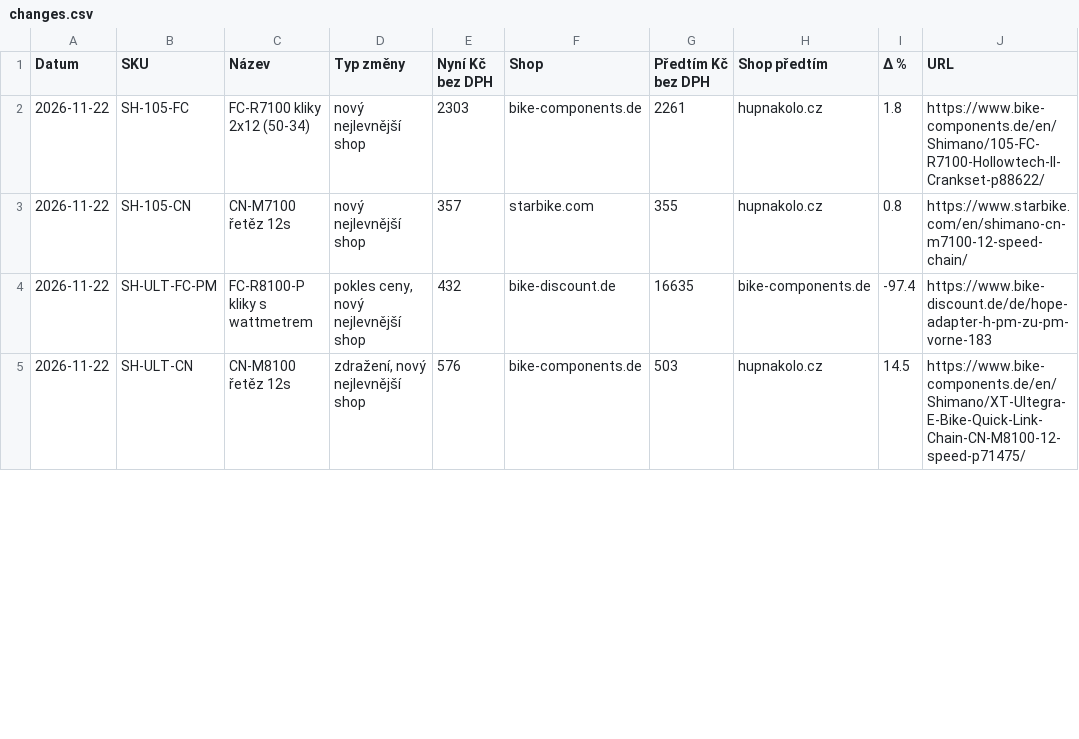
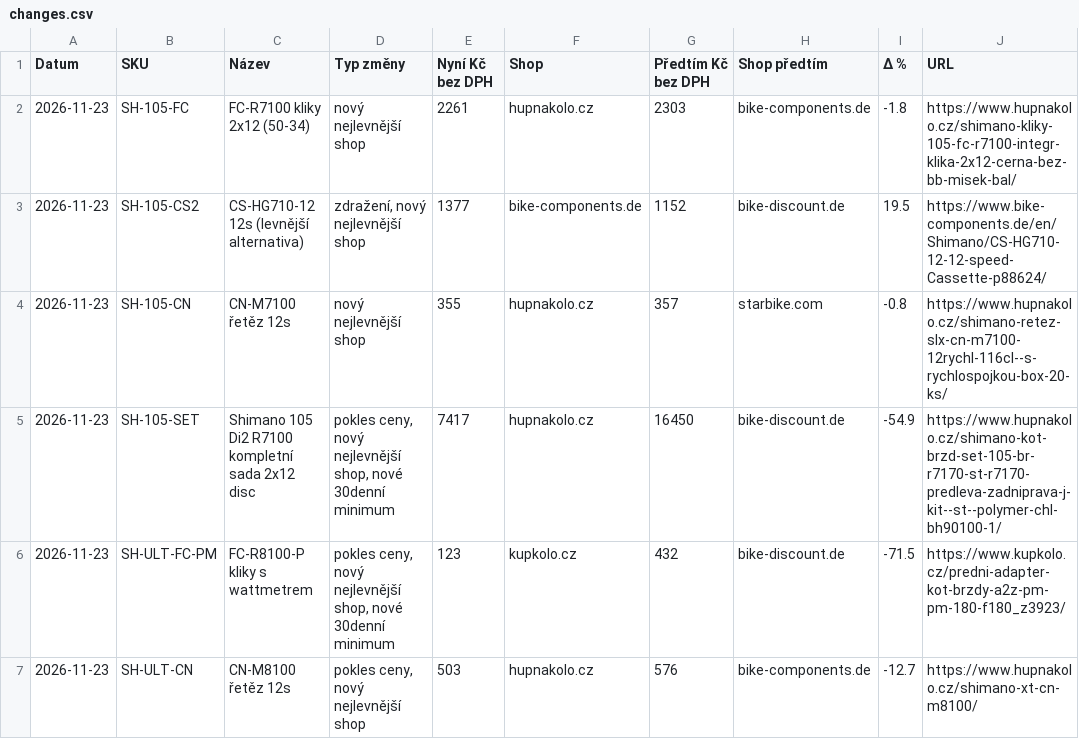
Before and after one commit to Velomania-sro/pricebot-eu, a CSV file: data/changes.csv, drawn as a sheet; only a part is shown; the diff covers the shown part only.

```diff
--- a/data/changes.csv
+++ b/data/changes.csv
@@ -1,5 +1,7 @@
 Datum,SKU,Název,Typ změny,Nyní Kč bez DPH,Shop,Předtím Kč bez DPH,Shop předtím,Δ %,URL
-2026-11-22,SH-105-FC,FC-R7100 kliky 2x12 (50-34),nový nejlevnější shop,2303,bike-components.de,2261,hupnakolo.cz,1.8,https://www.bike-components.de/en/Shimano/105-FC-R7100-Hollowtech-II-Crankset-p88622/
-2026-11-22,SH-105-CN,CN-M7100 řetěz 12s,nový nejlevnější shop,357,starbike.com,355,hupnakolo.cz,0.8,https://www.starbike.com/en/shimano-cn-m7100-12-speed-chain/
-2026-11-22,SH-ULT-FC-PM,FC-R8100-P kliky s wattmetrem,"pokles ceny, nový nejlevnější shop",432,bike-discount.de,16635,bike-components.de,-97.4,https://www.bike-discount.de/de/hope-adapter-h-pm-zu-pm-vorne-183
-2026-11-22,SH-ULT-CN,CN-M8100 řetěz 12s,"zdražení, nový nejlevnější shop",576,bike-components.de,503,hupnakolo.cz,14.5,https://www.bike-components.de/en/Shimano/XT-Ultegra-E-Bike-Quick-Link-Chain-CN-M8100-12-speed-p71475/
+2026-11-23,SH-105-FC,FC-R7100 kliky 2x12 (50-34),nový nejlevnější shop,2261,hupnakolo.cz,2303,bike-components.de,-1.8,https://www.hupnakolo.cz/shimano-kliky-105-fc-r7100-integr-klika-2x12-cerna-bez-bb-misek-bal/
+2026-11-23,SH-105-CS2,CS-HG710-12 12s (levnější alternativa),"zdražení, nový nejlevnější shop",1377,bike-components.de,1152,bike-discount.de,19.5,https://www.bike-components.de/en/Shimano/CS-HG710-12-12-speed-Cassette-p88624/
+2026-11-23,SH-105-CN,CN-M7100 řetěz 12s,nový nejlevnější shop,355,hupnakolo.cz,357,starbike.com,-0.8,https://www.hupnakolo.cz/shimano-retez-slx-cn-m7100-12rychl-116cl--s-rychlospojkou-box-20-ks/
+2026-11-23,SH-105-SET,Shimano 105 Di2 R7100 kompletní sada 2x12 disc,"pokles ceny, nový nejlevnější shop, nové 30denní minimum",7417,hupnakolo.cz,16450,bike-discount.de,-54.9,https://www.hupnakolo.cz/shimano-kot-brzd-set-105-br-r7170-st-r7170-predleva-zadniprava-j-kit--st--polymer-chl-bh90100-1/
+2026-11-23,SH-ULT-FC-PM,FC-R8100-P kliky s wattmetrem,"pokles ceny, nový nejlevnější shop, nové 30denní minimum",123,kupkolo.cz,432,bike-discount.de,-71.5,https://www.kupkolo.cz/predni-adapter-kot-brzdy-a2z-pm-pm-180-f180_z3923/
+2026-11-23,SH-ULT-CN,CN-M8100 řetěz 12s,"pokles ceny, nový nejlevnější shop",503,hupnakolo.cz,576,bike-components.de,-12.7,https://www.hupnakolo.cz/shimano-xt-cn-m8100/
```
Also changed, not shown: 3 added rows, 1 removed row and 16 edited cells elsewhere in this file, data/detail.csv, data/history_min.csv, 3 other files.
